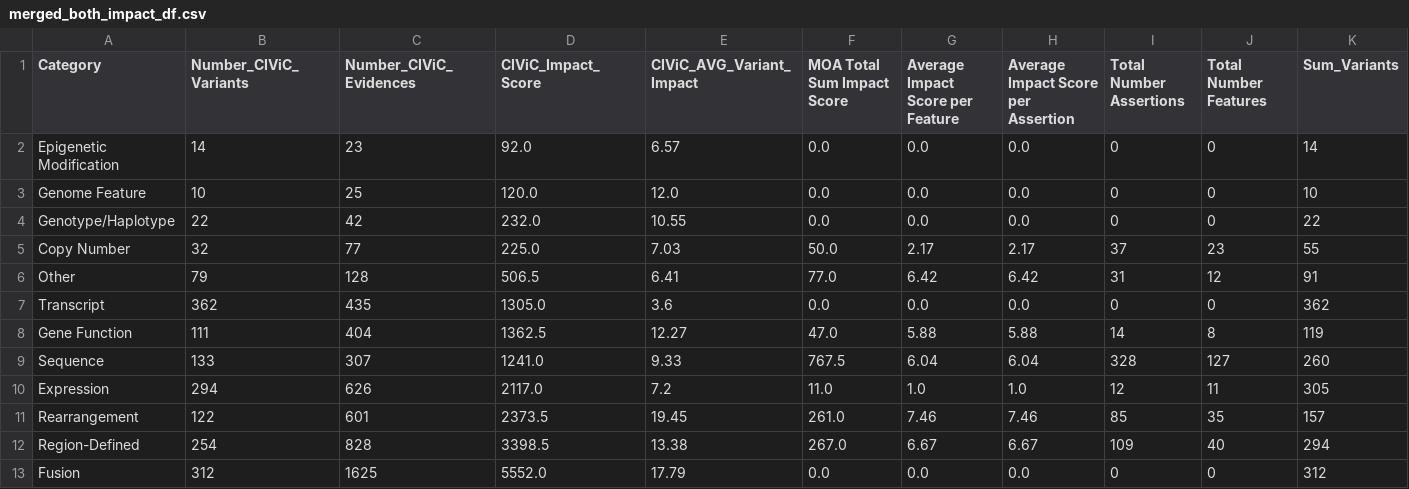
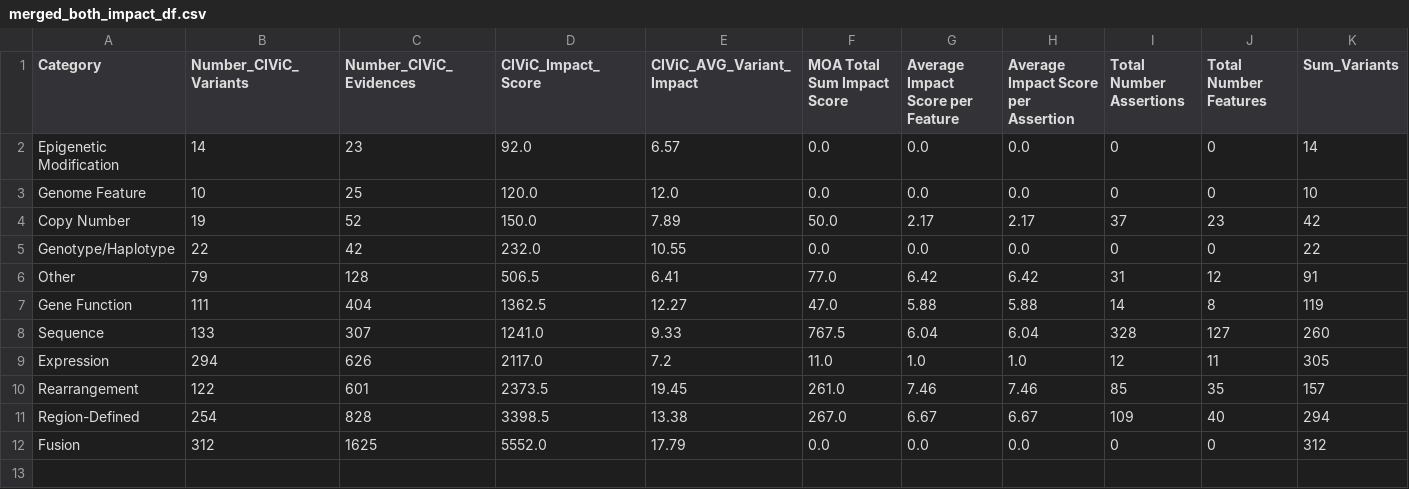
Before and after one commit to GenomicMedLab/variation-normalizer-manuscript, a CSV file: analysis/merged_moa_civic/evidence_analysis_output/merged_both_impact_df.csv, drawn as a sheet; only a part is shown; removed rows and columns are numbered as before the commit, all else as after; rows hold the shown columns only; the diff names each change by its address in the sheet, - before the commit and + after, or states it on an @@ line.

```diff
--- a/analysis/merged_moa_civic/evidence_analysis_output/merged_both_impact_df.csv
+++ b/analysis/merged_moa_civic/evidence_analysis_output/merged_both_impact_df.csv
+row 4: Copy Number | 19 | 52 | 150.0 | 7.89 | 50.0 | 2.17 | 2.17 | 37 | 23 | 42
-row 5: Copy Number | 32 | 77 | 225.0 | 7.03 | 50.0 | 2.17 | 2.17 | 37 | 23 | 55
-row 7: Transcript | 362 | 435 | 1305.0 | 3.6 | 0.0 | 0.0 | 0.0 | 0 | 0 | 362
```
Also changed, not shown: analysis/civic/evidence_analysis/output/for_merge_not_supported_variant_evidence_percent_of_civic_df.csv, analysis/civic/evidence_analysis/output/for_merge_not_supported_variant_percent_of_civic_df.csv, 19 other files.
